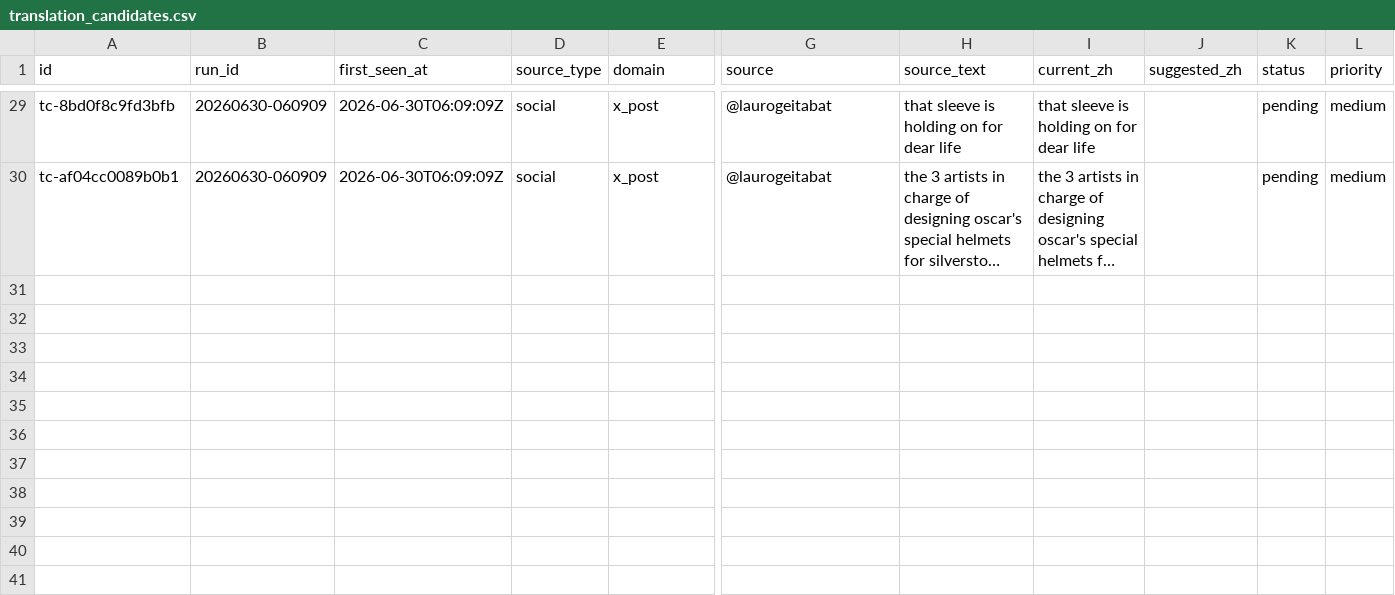
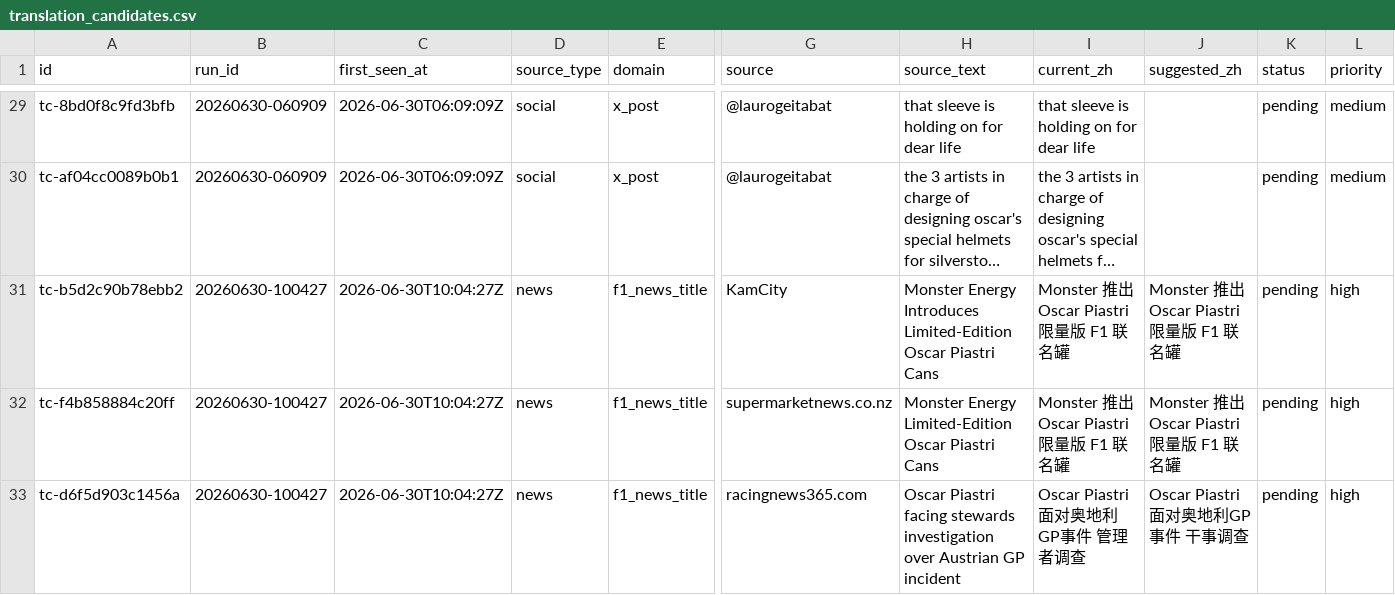
Before and after one commit to ZnonYmitY/piasnews, a CSV file: data/translation_candidates.csv, drawn as a sheet; only a part is shown, gaps mark what is left out; long unchanged cells end in …; rows hold the shown columns only; the diff names each change by its address in the sheet, - before the commit and + after, or states it on an @@ line.

```diff
--- a/data/translation_candidates.csv
+++ b/data/translation_candidates.csv
+row 31: tc-b5d2c90b78ebb2 | 20260630-100427 | 2026-06-30T10:04:27Z | news | f1_news_title | KamCity | Monster Energy Introduces Limited-Edition Oscar Piastri Cans | Monster 推出 Oscar Piastri 限量版 F1 联名罐 | Monster 推出 Oscar Piastri 限量版 F1 联名罐 | pending | high
+row 32: tc-f4b858884c20ff | 20260630-100427 | 2026-06-30T10:04:27Z | news | f1_news_title | supermarketnews.co.nz | Monster Energy Limited-Edition Oscar Piastri Cans | Monster 推出 Oscar Piastri 限量版 F1 联名罐 | Monster 推出 Oscar Piastri 限量版 F1 联名罐 | pending | high
+row 33: tc-d6f5d903c1456a | 20260630-100427 | 2026-06-30T10:04:27Z | news | f1_news_title | racingnews365.com | Oscar Piastri facing stewards investigation over Austrian GP incident | Oscar Piastri面对奥地利GP事件 管理者调查 | Oscar Piastri面对奥地利GP事件 干事调查 | pending | high
```
Also changed, not shown: 5 other files.
